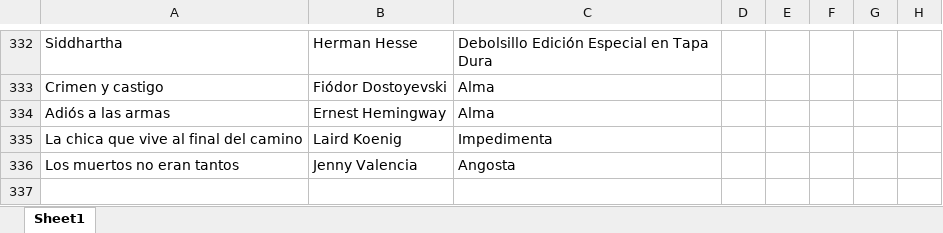
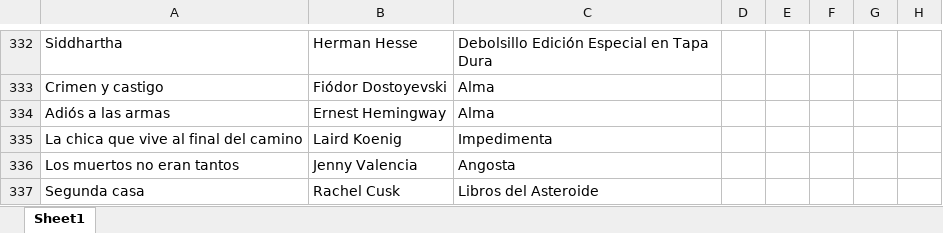
Before and after one commit to SantiagoFerreiraCampos/Biblioteca, an Excel workbook: data/nini/Biblioteca.xlsx, sheet Sheet1, drawn as a sheet; only a part is shown, gaps mark what is left out; values as stored, in another font and other column widths than the file's, no borders; the diff names each change by its address in the sheet, - before the commit and + after, or states it on an @@ line.

Commit message:
Added new book: Segunda casa by Rachel Cusk in Nini's library

```diff
--- a/data/nini/Biblioteca.xlsx (sheet Sheet1)
+++ b/data/nini/Biblioteca.xlsx (sheet Sheet1)
+row 337: Segunda casa | Rachel Cusk | Libros del Asteroide
```
